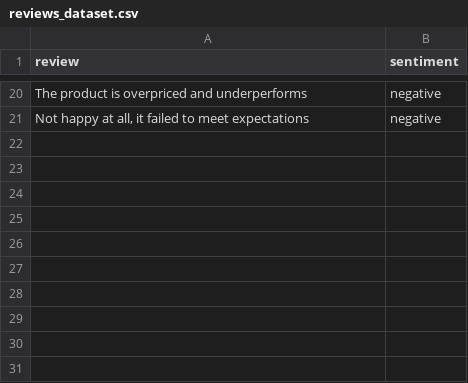
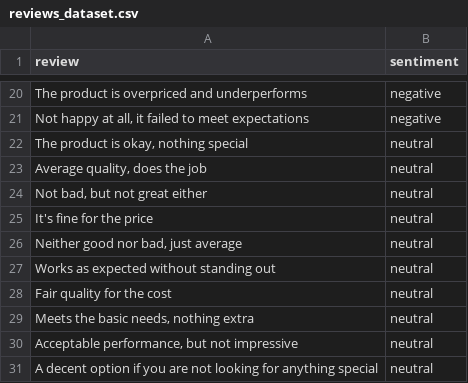
Before and after one commit to Arpit-aiml/Customer_Experience_Platform, a CSV file: reviews_dataset.csv, drawn as a sheet; only a part is shown, gaps mark what is left out; the diff names each change by its address in the sheet, - before the commit and + after, or states it on an @@ line.

Commit message:
Add neutral reviews to reviews_dataset.csv
Added neutral reviews to the dataset.

```diff
--- a/reviews_dataset.csv
+++ b/reviews_dataset.csv
+row 22: The product is okay, nothing special | neutral
+row 23: Average quality, does the job | neutral
+row 24: Not bad, but not great either | neutral
+row 25: It's fine for the price | neutral
+row 26: Neither good nor bad, just average | neutral
+row 27: Works as expected without standing out | neutral
+row 28: Fair quality for the cost | neutral
+row 29: Meets the basic needs, nothing extra | neutral
+row 30: Acceptable performance, but not impressive | neutral
+row 31: A decent option if you are not looking for anything special | neutral
```
